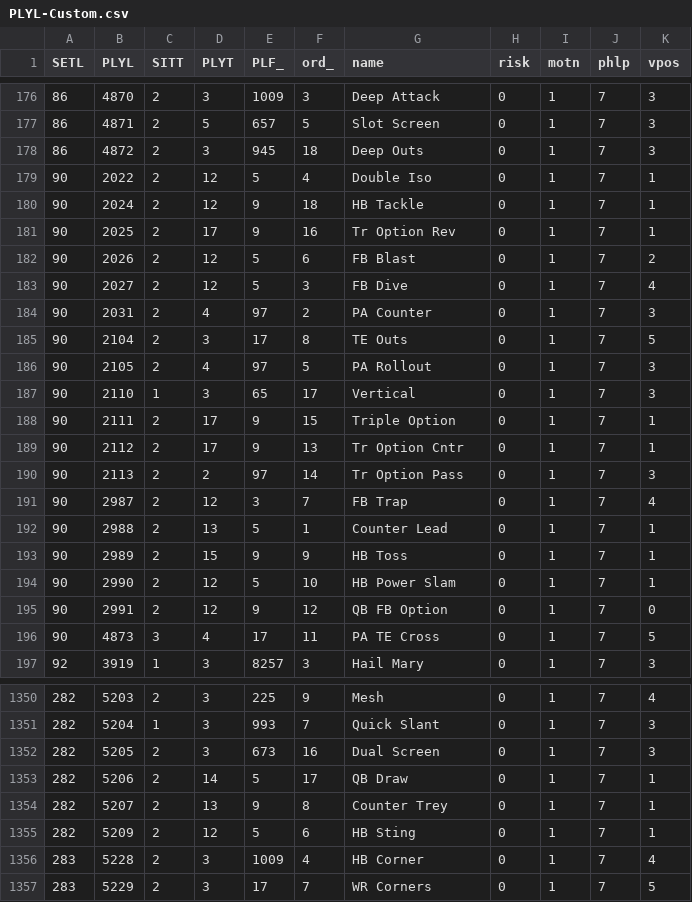
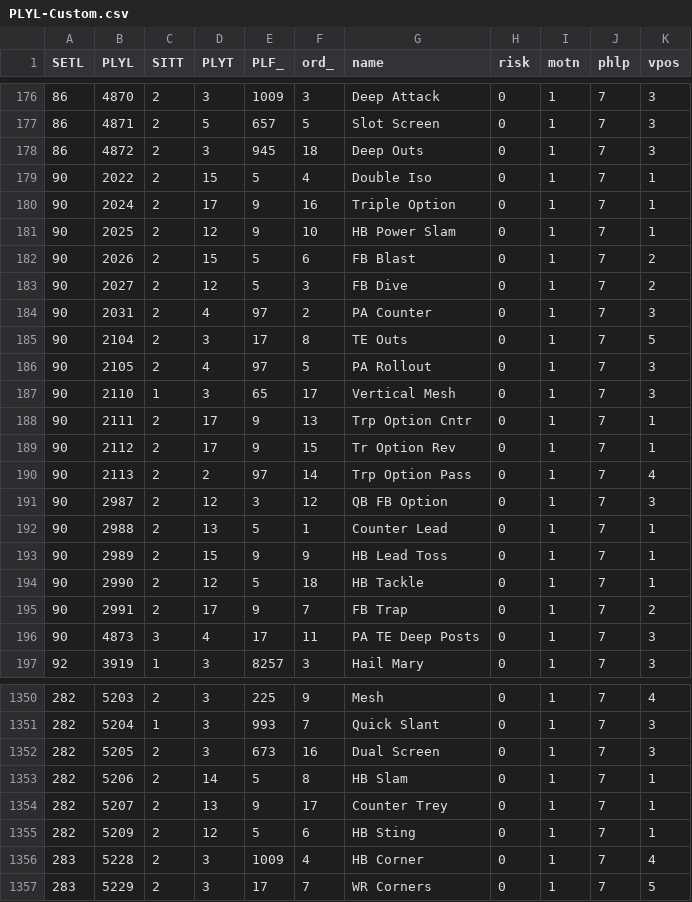
Before and after one commit to antdroidx/NCAA-DB-Editor, a CSV file: NCAA_XDBE/Resources/playbooks/PLYL-Custom.csv, drawn as a sheet; only a part is shown, gaps mark what is left out; the diff covers the shown part only.

```diff
--- a/NCAA_XDBE/Resources/playbooks/PLYL-Custom.csv
+++ b/NCAA_XDBE/Resources/playbooks/PLYL-Custom.csv
@@ -178,7 +178,7 @@ SETL,PLYL,SITT,PLYT,PLF_,ord_,name,risk,motn,phlp,vpos
 86,4872,2,3,945,18,Deep Outs,0,1,7,3
-90,2022,2,12,5,4,Double Iso,0,1,7,1
-90,2024,2,12,9,18,HB Tackle,0,1,7,1
-90,2025,2,17,9,16,Tr Option Rev,0,1,7,1
-90,2026,2,12,5,6,FB Blast,0,1,7,2
-90,2027,2,12,5,3,FB Dive,0,1,7,4
+90,2022,2,15,5,4,Double Iso,0,1,7,1
+90,2024,2,17,9,16,Triple Option,0,1,7,1
+90,2025,2,12,9,10,HB Power Slam,0,1,7,1
+90,2026,2,15,5,6,FB Blast,0,1,7,2
+90,2027,2,12,5,3,FB Dive,0,1,7,2
 90,2031,2,4,97,2,PA Counter,0,1,7,3
@@ -186,12 +186,12 @@ SETL,PLYL,SITT,PLYT,PLF_,ord_,name,risk,motn,phlp,vpos
 90,2105,2,4,97,5,PA Rollout,0,1,7,3
-90,2110,1,3,65,17,Vertical,0,1,7,3
-90,2111,2,17,9,15,Triple Option,0,1,7,1
-90,2112,2,17,9,13,Tr Option Cntr,0,1,7,1
-90,2113,2,2,97,14,Tr Option Pass,0,1,7,3
-90,2987,2,12,3,7,FB Trap,0,1,7,4
+90,2110,1,3,65,17,Vertical Mesh,0,1,7,3
+90,2111,2,17,9,13,Trp Option Cntr,0,1,7,1
+90,2112,2,17,9,15,Tr Option Rev,0,1,7,1
+90,2113,2,2,97,14,Trp Option Pass,0,1,7,4
+90,2987,2,12,3,12,QB FB Option,0,1,7,3
 90,2988,2,13,5,1,Counter Lead,0,1,7,1
-90,2989,2,15,9,9,HB Toss,0,1,7,1
-90,2990,2,12,5,10,HB Power Slam,0,1,7,1
-90,2991,2,12,9,12,QB FB Option,0,1,7,0
-90,4873,3,4,17,11,PA TE Cross,0,1,7,5
+90,2989,2,15,9,9,HB Lead Toss,0,1,7,1
+90,2990,2,12,5,18,HB Tackle,0,1,7,1
+90,2991,2,17,9,7,FB Trap,0,1,7,2
+90,4873,3,4,17,11,PA TE Deep Posts,0,1,7,3
 92,3919,1,3,8257,3,Hail Mary,0,1,7,3
@@ -1352,4 +1352,4 @@ SETL,PLYL,SITT,PLYT,PLF_,ord_,name,risk,motn,phlp,vpos
 282,5205,2,3,673,16,Dual Screen,0,1,7,3
-282,5206,2,14,5,17,QB Draw,0,1,7,1
-282,5207,2,13,9,8,Counter Trey,0,1,7,1
+282,5206,2,14,5,8,HB Slam,0,1,7,1
+282,5207,2,13,9,17,Counter Trey,0,1,7,1
 282,5209,2,12,5,6,HB Sting,0,1,7,1
```
Also changed, not shown: 97 edited cells elsewhere in this file, 6 other files.
